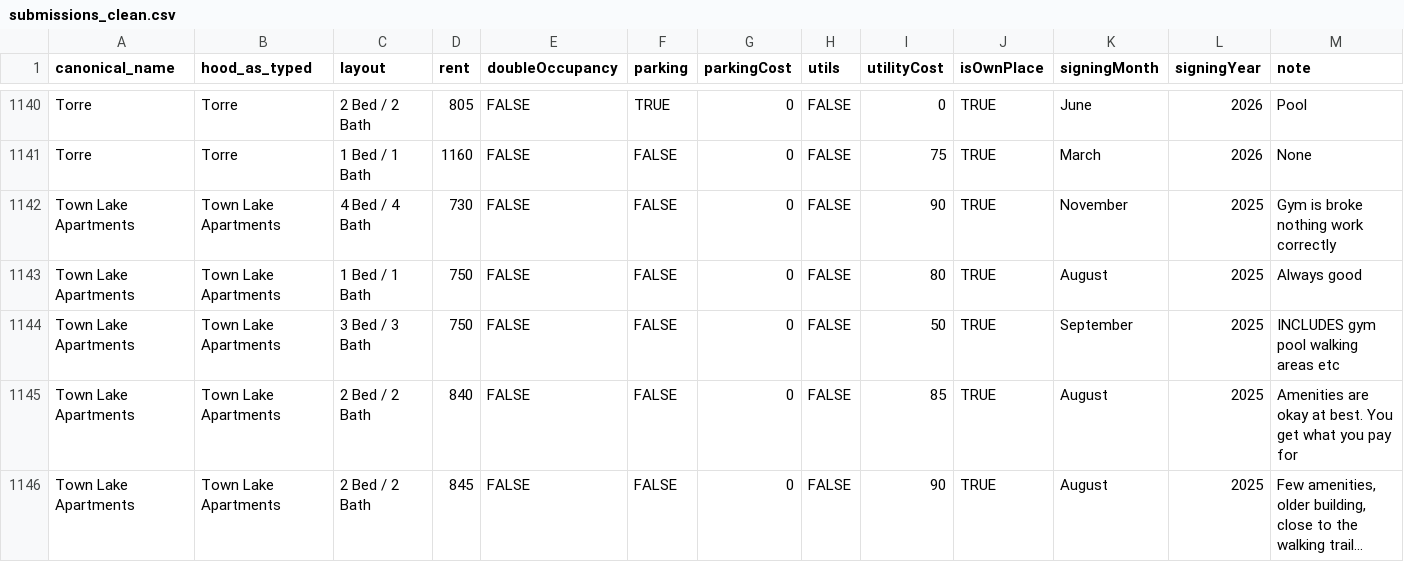
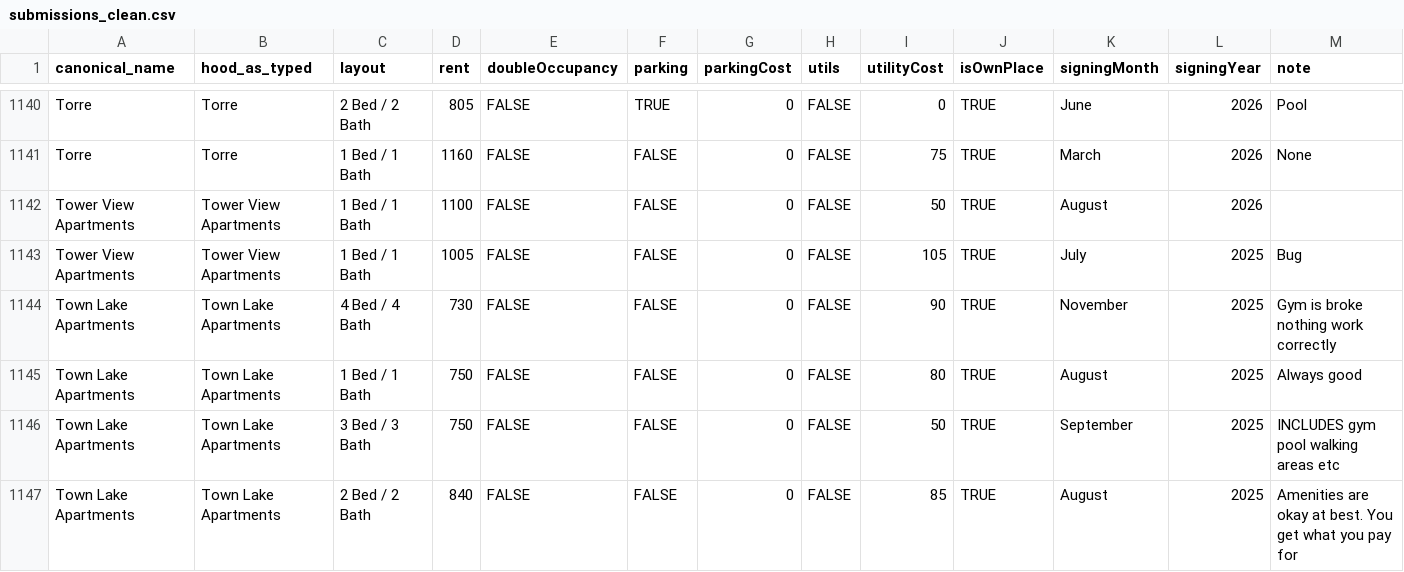
Before and after one commit to Elijahwanghcen/RMR_Internal, a CSV file: RMR_processing/submissions_clean.csv, drawn as a sheet; only a part is shown, gaps mark what is left out; the shorter side is filled out with more unchanged rows; long unchanged cells end in …; rows hold the shown columns only; the diff names each change by its address in the sheet, - before the commit and + after, or states it on an @@ line.

```diff
--- a/RMR_processing/submissions_clean.csv
+++ b/RMR_processing/submissions_clean.csv
+row 1142: Tower View Apartments | Tower View Apartments | 1 Bed / 1 Bath | 1100 | FALSE | FALSE | 0 | FALSE | 50 | TRUE | August | 2026
+row 1143: Tower View Apartments | Tower View Apartments | 1 Bed / 1 Bath | 1005 | FALSE | FALSE | 0 | FALSE | 105 | TRUE | July | 2025 | Bug
```
Also changed, not shown: RMR_processing/properties.csv, 3 other files.
